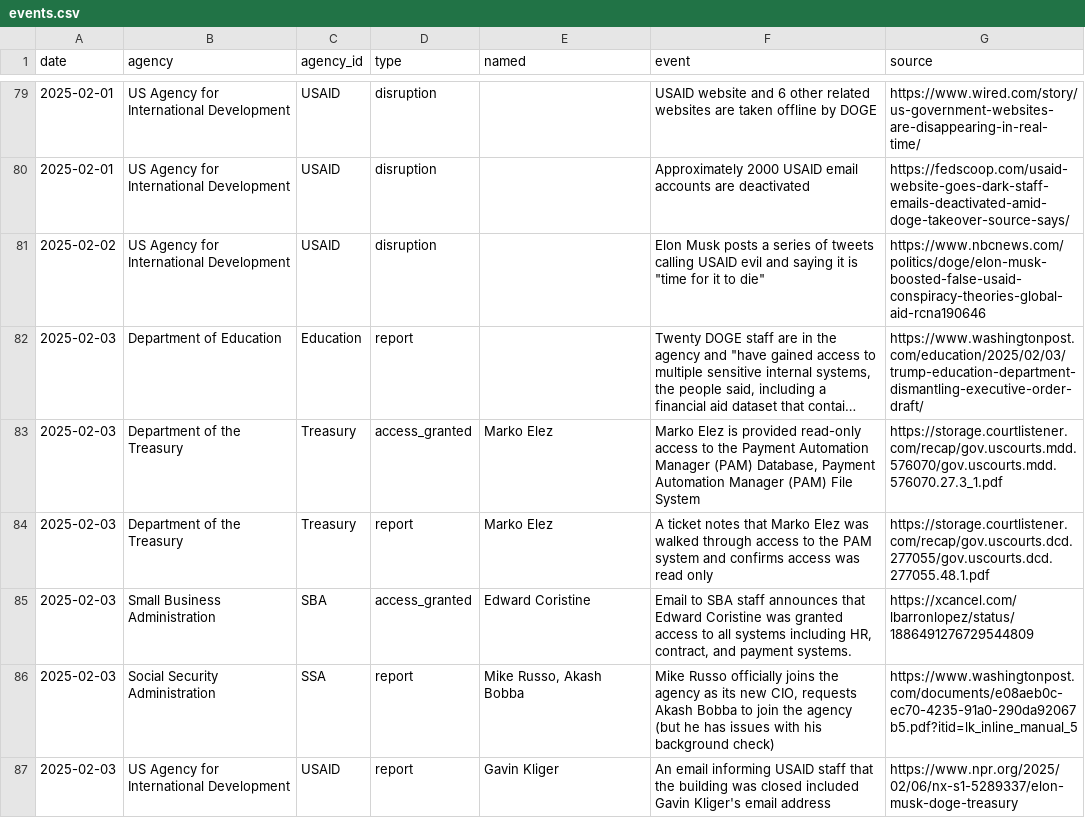
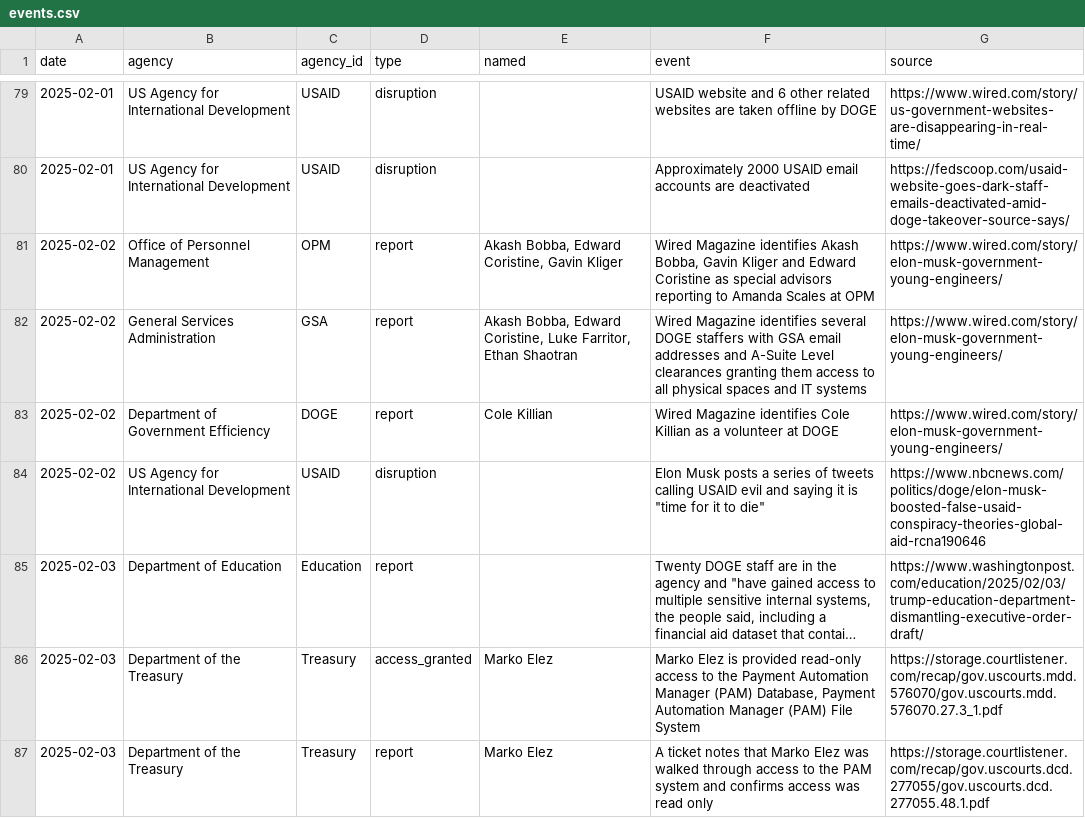
Before and after one commit to harrisj/trump_data, a CSV file: it_modernization/events.csv, drawn as a sheet; only a part is shown, gaps mark what is left out; the shorter side is filled out with more unchanged rows; long unchanged cells end in ….

Commit message:
Adding an early Wired article

```diff
--- a/it_modernization/events.csv
+++ b/it_modernization/events.csv
@@ -80,2 +80,5 @@ date,agency,agency_id,type,named,event,source
 2025-02-01,US Agency for International Development,USAID,disruption,,Approximately 2000 USAID email accounts are deactivated,https://fedscoop.com/usaid-website-goes-dark-staff-emails-deactivated-amid-doge-takeover-source-says/
+2025-02-02,Office of Personnel Management,OPM,report,"Akash Bobba, Edward Coristine, Gavin Kliger","Wired Magazine identifies Akash Bobba, Gavin Kliger and Edward Coristine as special advisors reporting to Amanda Scales at OPM",https://www.wired.com/story/elon-musk-government-young-engineers/
+2025-02-02,General Services Administration,GSA,report,"Akash Bobba, Edward Coristine, Luke Farritor, Ethan Shaotran",Wired Magazine identifies several DOGE staffers with GSA email addresses and A-Suite Level clearances granting them access to all physical spaces and IT systems,https://www.wired.com/story/elon-musk-government-young-engineers/
+2025-02-02,Department of Government Efficiency,DOGE,report,Cole Killian,Wired Magazine identifies Cole Killian as a volunteer at DOGE,https://www.wired.com/story/elon-musk-government-young-engineers/
 2025-02-02,US Agency for International Development,USAID,disruption,,"Elon Musk posts a series of tweets calling USAID evil and saying it is ""time for it to die""",https://www.nbcnews.com/politics/doge/elon-musk-boosted-false-usaid-conspiracy-theories-global-aid-rcna190646
```
Also changed, not shown: 3 other files.
